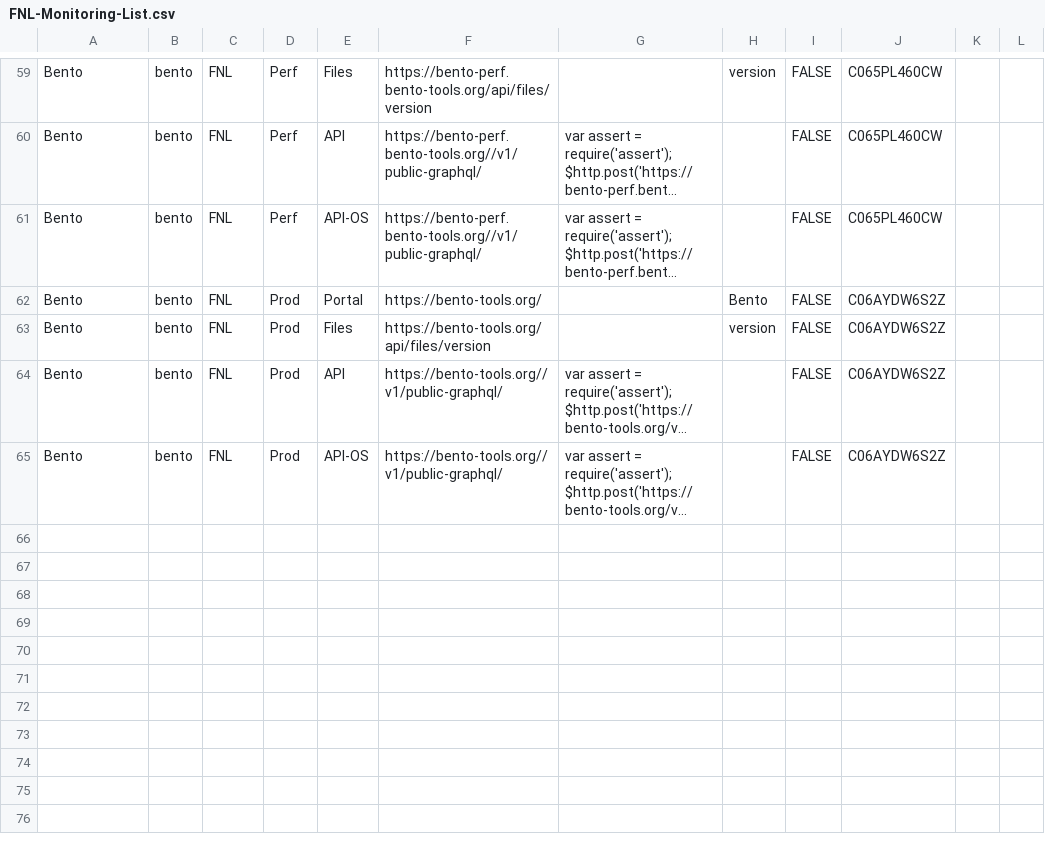
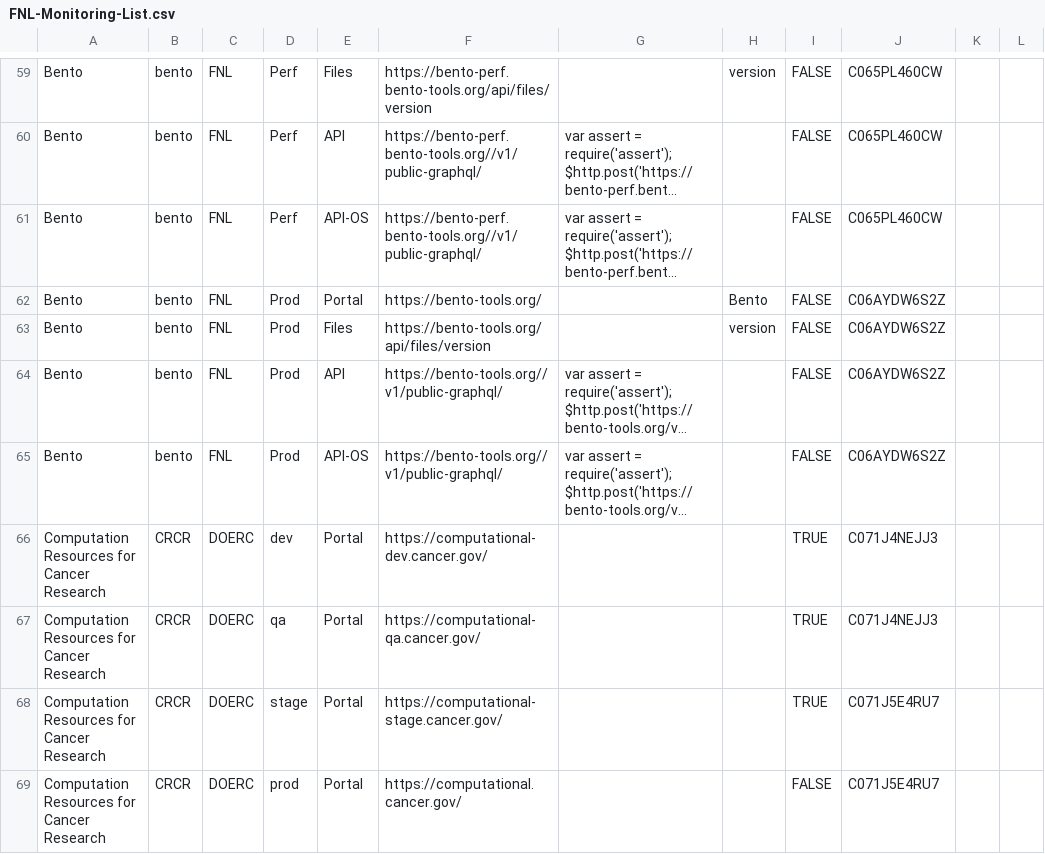
Before and after one commit to CBIIT/datacommons-devops, a CSV file: monitoring/FNL-Monitoring-List.csv, drawn as a sheet; only a part is shown, gaps mark what is left out; long unchanged cells end in …; the diff names each change by its address in the sheet, - before the commit and + after, or states it on an @@ line.

Commit message:
updated crcr entries

```diff
--- a/monitoring/FNL-Monitoring-List.csv
+++ b/monitoring/FNL-Monitoring-List.csv
+row 66: Computation Resources for Cancer Research | CRCR | DOERC | dev | Portal | https://computational-dev.cancer.gov/ |  |  | TRUE | C071J4NEJJ3
+row 67: Computation Resources for Cancer Research | CRCR | DOERC | qa | Portal | https://computational-qa.cancer.gov/ |  |  | TRUE | C071J4NEJJ3
+row 68: Computation Resources for Cancer Research | CRCR | DOERC | stage | Portal | https://computational-stage.cancer.gov/ |  |  | TRUE | C071J5E4RU7
+row 69: Computation Resources for Cancer Research | CRCR | DOERC | prod | Portal | https://computational.cancer.gov/ |  |  | FALSE | C071J5E4RU7
```
